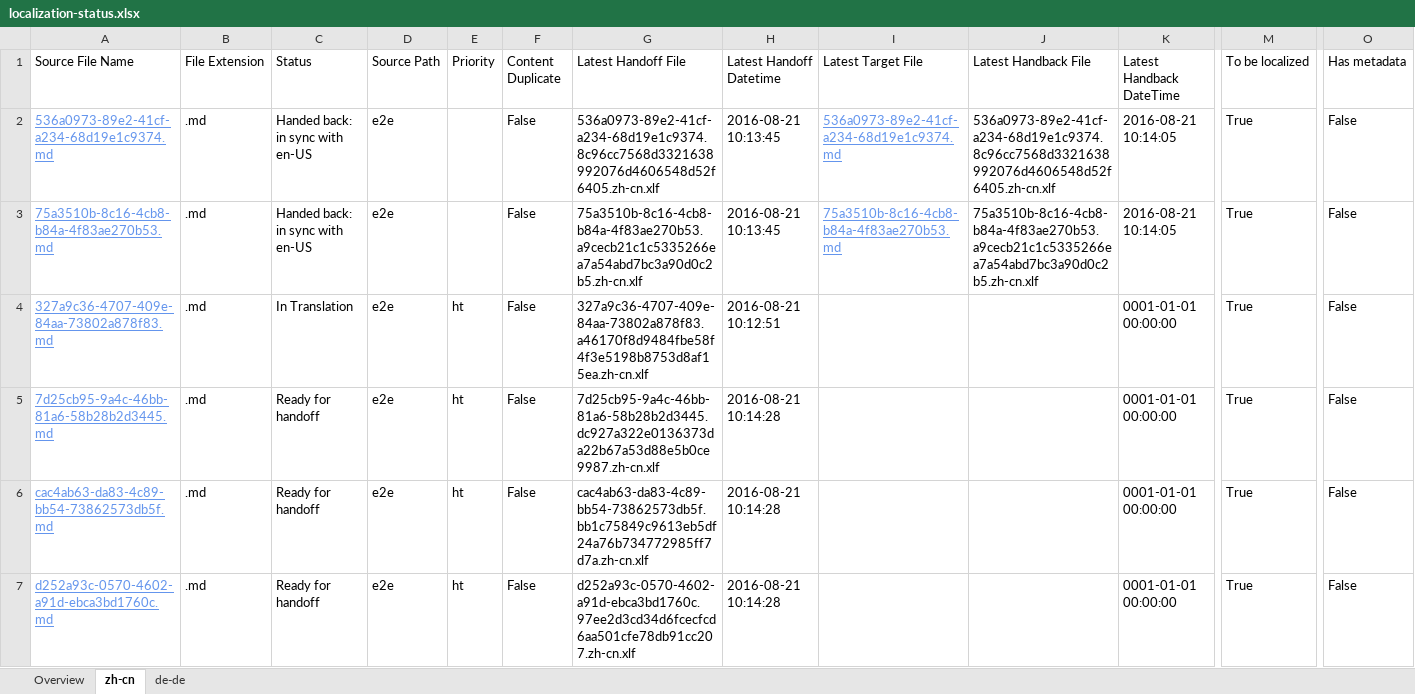
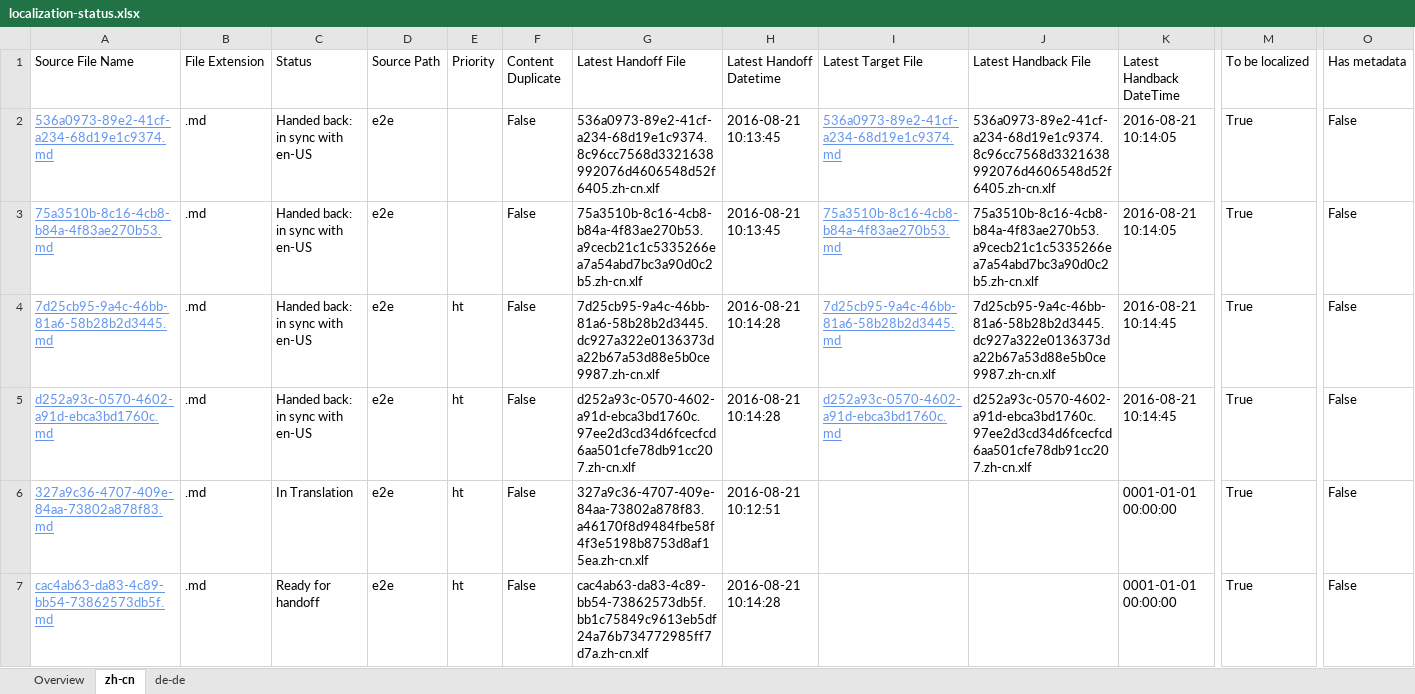
Before and after one commit to OpenLocalizationTestOrg/ol-test0-handback, an Excel workbook: ol-handback/OpenLocalizationTestOrg/ol-test0/ci/localization-status.xlsx, sheet zh-cn, drawn as a sheet; only a part is shown, gaps mark what is left out; values as stored, in another font and other column widths than the file's, no borders; table styles not drawn; removed rows and columns are numbered as before the commit, all else as after; rows hold the shown columns only; the diff names each change by its address in the sheet, - before the commit and + after, or states it on an @@ line.

```diff
--- a/ol-handback/OpenLocalizationTestOrg/ol-test0/ci/localization-status.xlsx (sheet zh-cn)
+++ b/ol-handback/OpenLocalizationTestOrg/ol-test0/ci/localization-status.xlsx (sheet zh-cn)
+row 4: 7d25cb95-9a4c-46bb-81a6-58b28b2d3445.md | .md | Handed back: in sync with en-US | e2e | ht | False | 7d25cb95-9a4c-46bb-81a6-58b28b2d3445.dc927a322e0136373da22b67a53d88e5b0ce9987.zh-cn.xlf | 2016-08-21 10:14:28 | 7d25cb95-9a4c-46bb-81a6-58b28b2d3445.md | 7d25cb95-9a4c-46bb-81a6-58b28b2d3445.dc927a322e0136373da22b67a53d88e5b0ce9987.zh-cn.xlf | 2016-08-21 10:14:45 | True | False
+row 5: d252a93c-0570-4602-a91d-ebca3bd1760c.md | .md | Handed back: in sync with en-US | e2e | ht | False | d252a93c-0570-4602-a91d-ebca3bd1760c.97ee2d3cd34d6fcecfcd6aa501cfe78db91cc207.zh-cn.xlf | 2016-08-21 10:14:28 | d252a93c-0570-4602-a91d-ebca3bd1760c.md | d252a93c-0570-4602-a91d-ebca3bd1760c.97ee2d3cd34d6fcecfcd6aa501cfe78db91cc207.zh-cn.xlf | 2016-08-21 10:14:45 | True | False
-row 5: 7d25cb95-9a4c-46bb-81a6-58b28b2d3445.md | .md | Ready for handoff | e2e | ht | False | 7d25cb95-9a4c-46bb-81a6-58b28b2d3445.dc927a322e0136373da22b67a53d88e5b0ce9987.zh-cn.xlf | 2016-08-21 10:14:28 |  |  | 0001-01-01 00:00:00 | True | False
-row 7: d252a93c-0570-4602-a91d-ebca3bd1760c.md | .md | Ready for handoff | e2e | ht | False | d252a93c-0570-4602-a91d-ebca3bd1760c.97ee2d3cd34d6fcecfcd6aa501cfe78db91cc207.zh-cn.xlf | 2016-08-21 10:14:28 |  |  | 0001-01-01 00:00:00 | True | False
```
Also changed, not shown: sheet de-de, sheet Overview, 1 other file.
